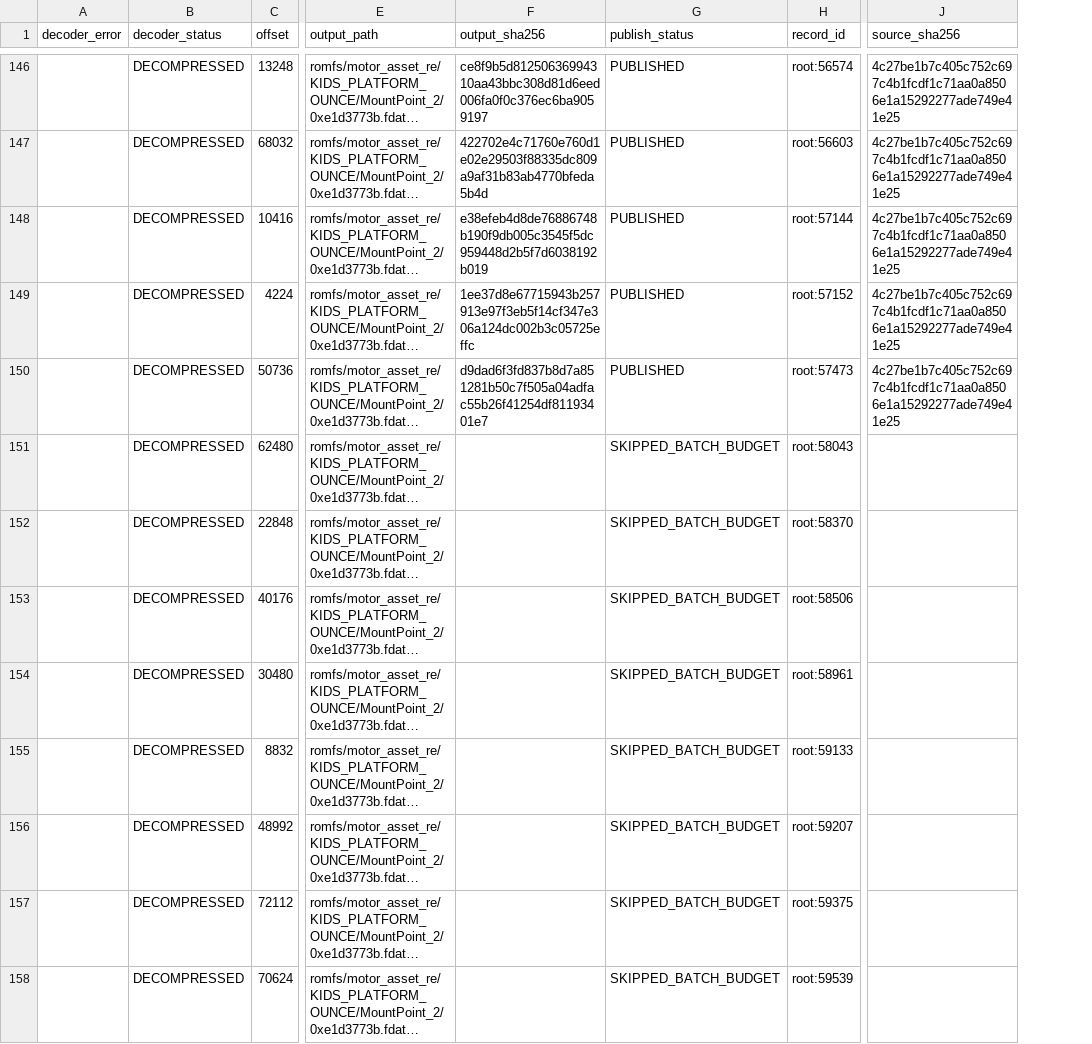
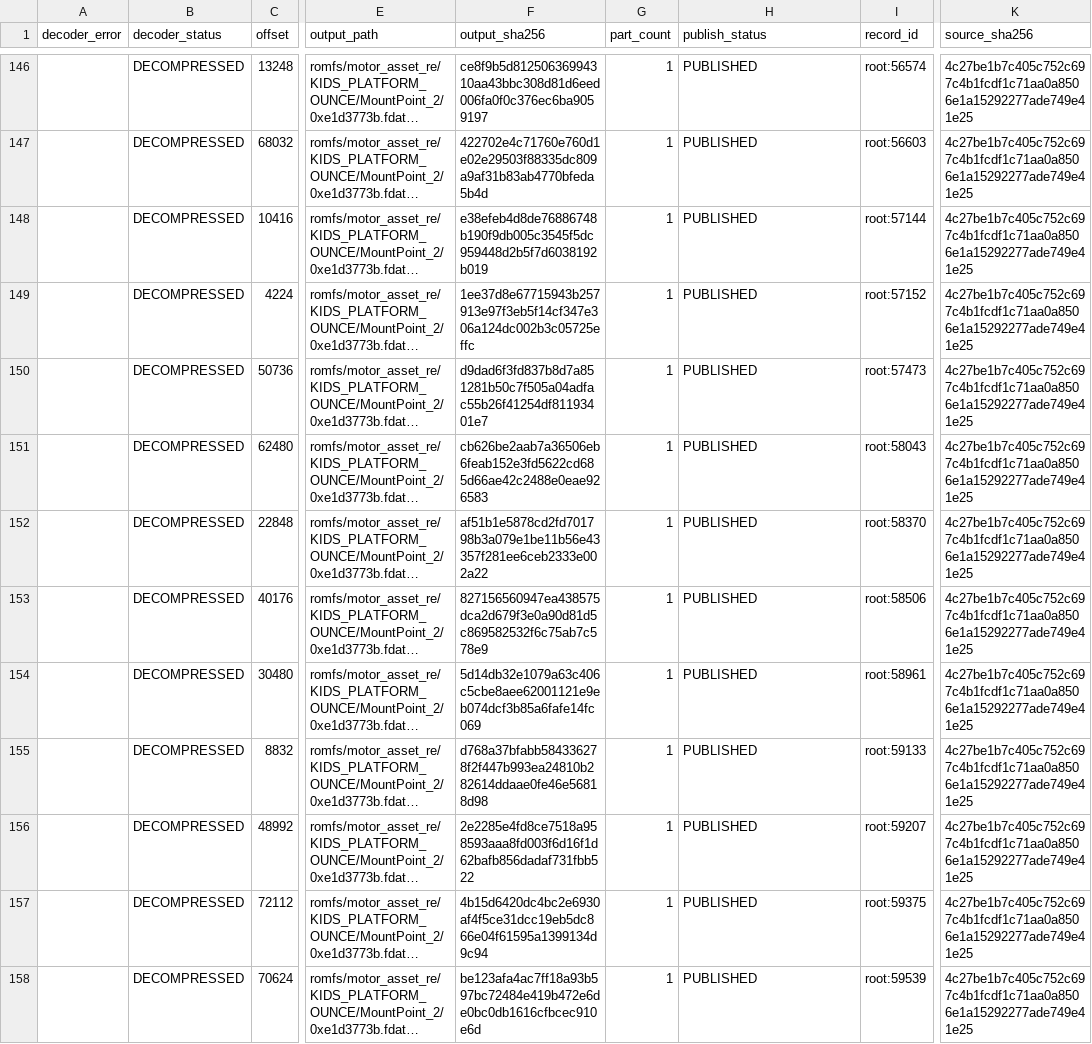
Before and after one commit to 969981/poko_resources, a CSV file: UnPack/2.0.1/romfs/motor_asset_re/KIDS_PLATFORM_OUNCE/MountPoint_2/0xe1d3773b.fdata/_manifest.csv, drawn as a sheet; only a part is shown, gaps mark what is left out; long unchanged cells end in …; addresses are those after the commit; the diff covers the shown part only; the diff names each change by its address in the sheet, - before the commit and + after, or states it on an @@ line.

```diff
--- a/UnPack/2.0.1/romfs/motor_asset_re/KIDS_PLATFORM_OUNCE/MountPoint_2/0xe1d3773b.fdata/_manifest.csv
+++ b/UnPack/2.0.1/romfs/motor_asset_re/KIDS_PLATFORM_OUNCE/MountPoint_2/0xe1d3773b.fdata/_manifest.csv
+column G (part_count), rows 146-158: all 1
-F151 (output_sha256): (empty)
+F151 (output_sha256): cb626be2aab7a36506eb6feab152e3fd5622cd685d66ae42c2488e0eae926583
-H151:H158 (publish_status): SKIPPED_BATCH_BUDGET
+H151:H158 (publish_status): PUBLISHED
-K151:K158 (source_sha256): (empty)
+K151:K158 (source_sha256): 4c27be1b7c405c752c697c4b1fcdf1c71aa0a8506e1a15292277ade749e41e25
-F152 (output_sha256): (empty)
+F152 (output_sha256): af51b1e5878cd2fd701798b3a079e1be11b56e43357f281ee6ceb2333e002a22
-F153 (output_sha256): (empty)
+F153 (output_sha256): 827156560947ea438575dca2d679f3e0a90d81d5c869582532f6c75ab7c578e9
-F154 (output_sha256): (empty)
+F154 (output_sha256): 5d14db32e1079a63c406c5cbe8aee62001121e9eb074dcf3b85a6fafe14fc069
-F155 (output_sha256): (empty)
+F155 (output_sha256): d768a37bfabb584336278f2f447b993ea24810b282614ddaae0fe46e56818d98
-F156 (output_sha256): (empty)
+F156 (output_sha256): 2e2285e4fd8ce7518a958593aaa8fd003f6d16f1d62bafb856dadaf731fbb522
-F157 (output_sha256): (empty)
+F157 (output_sha256): 4b15d6420dc4bc2e6930af4f5ce31dcc19eb5dc866e04f61595a1399134d9c94
-F158 (output_sha256): (empty)
+F158 (output_sha256): be123afa4ac7ff18a93b597bc72484e419b472e6de0bc0db1616cfbcec910e6d
```
Also changed, not shown: 24 edited cells elsewhere in this file, 17 other files.
